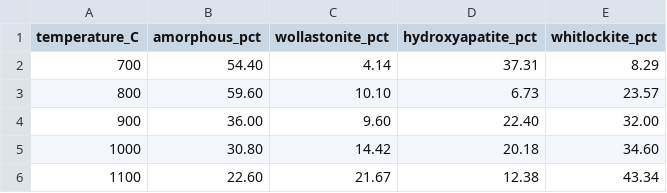
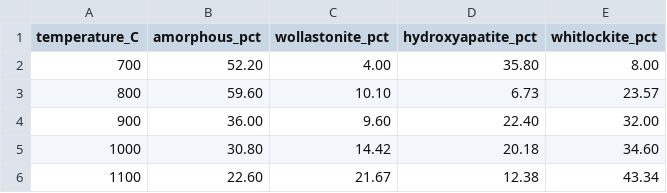
Before and after one commit to andualembelachew2/KineticAI-AWGC, a CSV file: data/raw/initial_phase_composition.csv, drawn as a sheet.

Commit message:
Fix data-integrity issues found during validation
- raw/initial_phase_composition.csv: 700 C row summed to 104.14%;
  corrected to the canonical values (52.20/4.00/35.80/8.00, sum=100.00)
  consistent with kinetic_blueprint_master.csv
- raw/sbf_phase_evolution.csv: 900 C day-3 row summed to 99.76%;
  proportionally renormalized to 100.00
- kinetic_blueprint_master.csv: Final_pH_21d @700 C set to 8.35,
  matching the day-21 record in pH_time_series.csv
- biological_response.csv: ISO_10993_Status relabeled with standard
  ISO 10993-5 categories (1100 C samples are Non-Cytotoxic)
- remove placeholder data/raw/xrd_patterns.csv (6 rows, not a real
  diffraction scan) and the corrupt 1-byte xrd_phase_evolution.png
- document provenance and corrections in data/README.md, data/raw/README.md

Co-authored-by: arena-agent <297053741+arena-agent@users.noreply.github.com>

```diff
--- a/data/raw/initial_phase_composition.csv
+++ b/data/raw/initial_phase_composition.csv
@@ -1,3 +1,3 @@
 temperature_C,amorphous_pct,wollastonite_pct,hydroxyapatite_pct,whitlockite_pct
-700,54.40,4.14,37.31,8.29
+700,52.20,4.00,35.80,8.00
 800,59.60,10.10,6.73,23.57
```
Also changed, not shown: data/biological_response.csv, data/kinetic_blueprint_master.csv, 6 other files.
